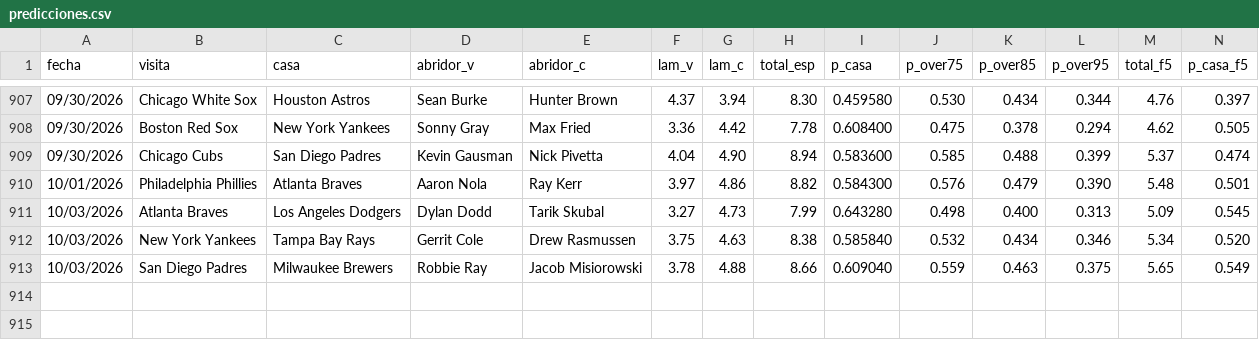
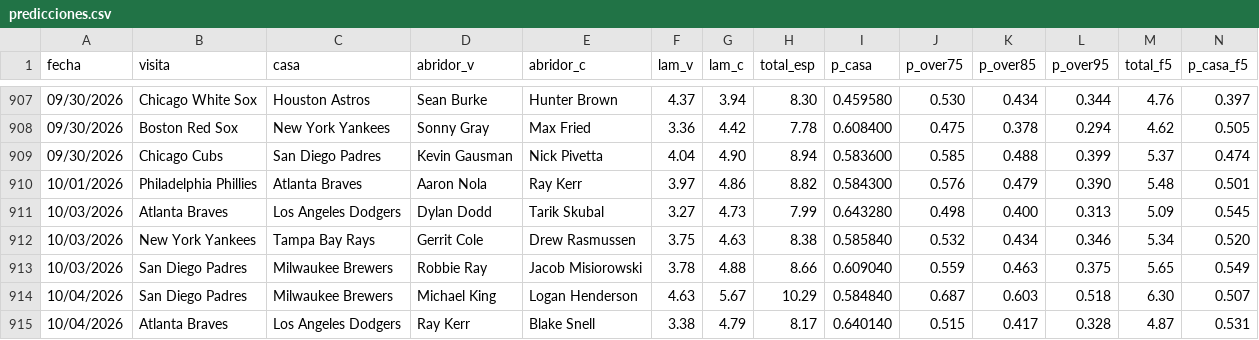
Before and after one commit to Robert123712/MODELO-MLB-V02, a CSV file: predicciones.csv, drawn as a sheet; only a part is shown, gaps mark what is left out; rows hold the shown columns only; the diff names each change by its address in the sheet, - before the commit and + after, or states it on an @@ line.

```diff
--- a/predicciones.csv
+++ b/predicciones.csv
+row 914: 10/04/2026 | San Diego Padres | Milwaukee Brewers | Michael King | Logan Henderson | 4.63 | 5.67 | 10.29 | 0.584840 | 0.687 | 0.603 | 0.518 | 6.30 | 0.507
+row 915: 10/04/2026 | Atlanta Braves | Los Angeles Dodgers | Ray Kerr | Blake Snell | 3.38 | 4.79 | 8.17 | 0.640140 | 0.515 | 0.417 | 0.328 | 4.87 | 0.531
```
Also changed, not shown: precios.csv, 5 other files.
